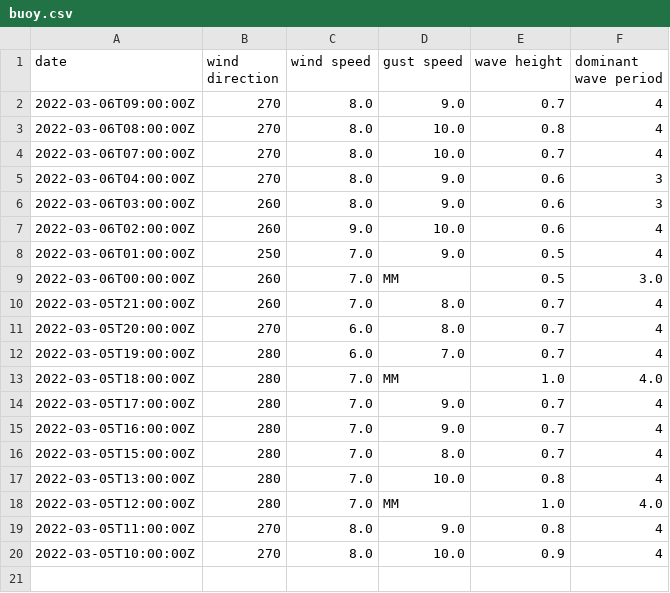
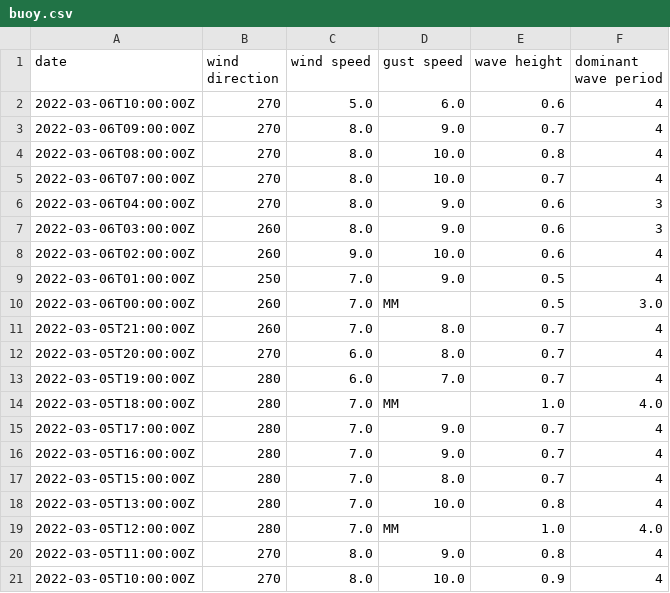
Before and after one commit to cyberdelia/halibut-bank, a CSV file: buoy.csv, drawn as a sheet; the diff names each change by its address in the sheet, - before the commit and + after, or states it on an @@ line.

Commit message:
Flat: latest data (2022-03-06T10:42:58.285Z) {   "date": "2022-03-06T10:42:58.285Z",   "files": [     {       "name": "buoy.csv",       "deltaBytes": 40,       "source": "https://www.ndbc.noaa.gov/data/realtime2/46146.txt"     },     {       "name": "buoy.tsv",       "deltaBytes": 0,       "source": "https://www.ndbc.noaa.gov/data/realtime2/46146.txt"     }   ] }

```diff
--- a/buoy.csv
+++ b/buoy.csv
+row 2: 2022-03-06T10:00:00Z | 270 | 5.0 | 6.0 | 0.6 | 4
```
Also changed, not shown: buoy.tsv.
